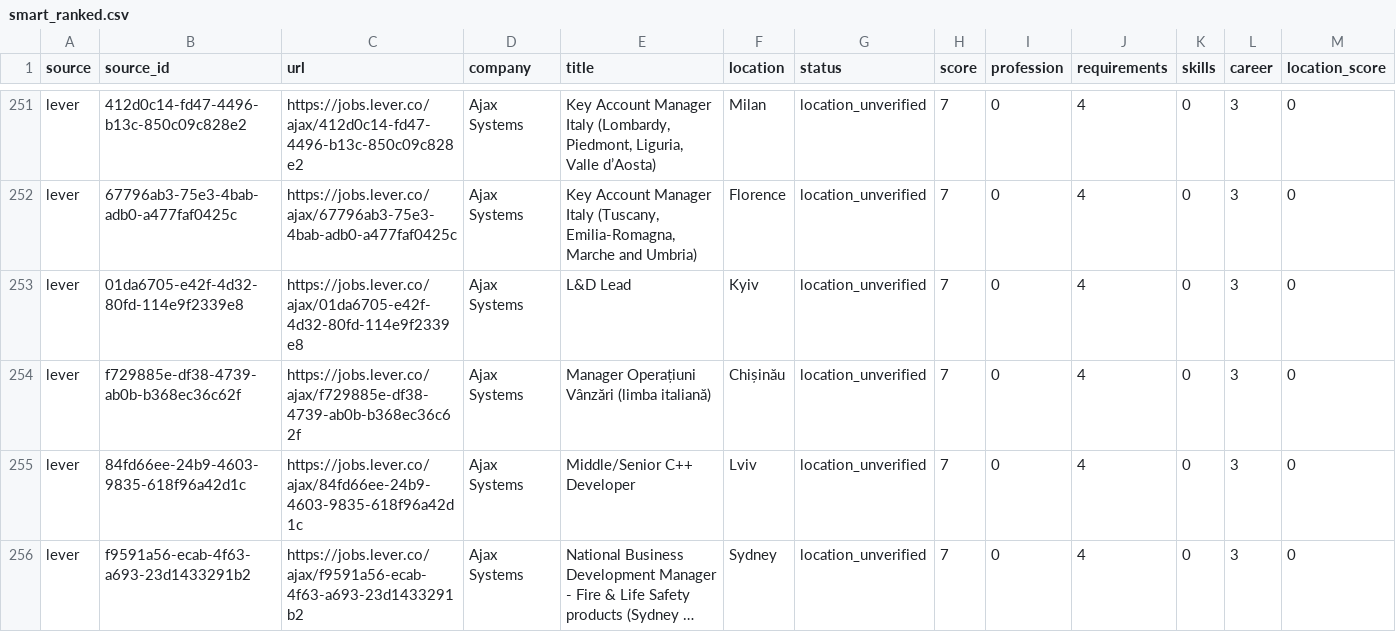
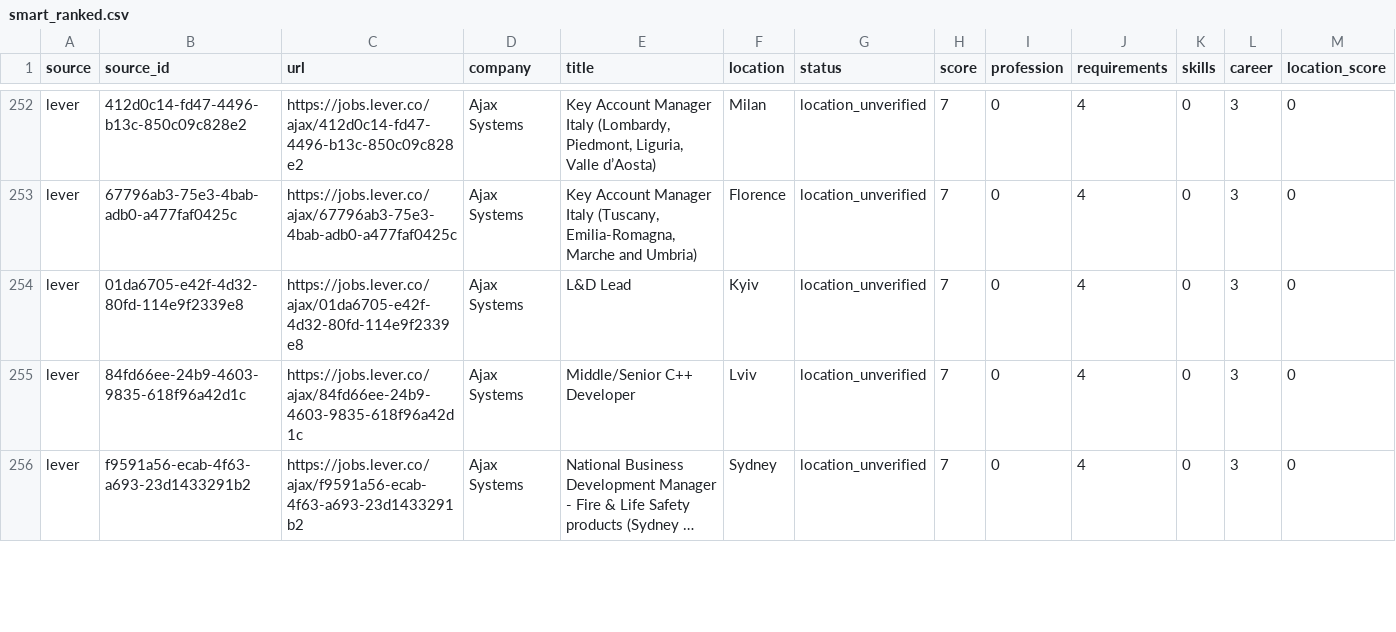
Before and after one commit to TheOsmanYILDIRIM/theosmanyildirim.github.io, a CSV file: data/kariyernet/daily/2026-10-23/smart_ranked.csv, drawn as a sheet; only a part is shown, gaps mark what is left out; long unchanged cells end in …; removed rows and columns are numbered as before the commit, all else as after; rows hold the shown columns only; the diff covers the shown part only; the diff names each change by its address in the sheet, - before the commit and + after, or states it on an @@ line.

```diff
--- a/data/kariyernet/daily/2026-10-23/smart_ranked.csv
+++ b/data/kariyernet/daily/2026-10-23/smart_ranked.csv
-row 254: lever | f729885e-df38-4739-ab0b-b368ec36c62f | https://jobs.lever.co/ajax/f729885e-df38-4739-ab0b-b368ec36c62f | Ajax Systems | Manager Operațiuni Vânzări (limba italiană) | Chișinău | location_unverified | 7 | 0 | 4 | 0 | 3 | 0
```
Also changed, not shown: 2 added rows and 2 removed rows elsewhere in this file, data/kariyernet/daily/2026-10-23/official_jobs.csv, 13 other files.
